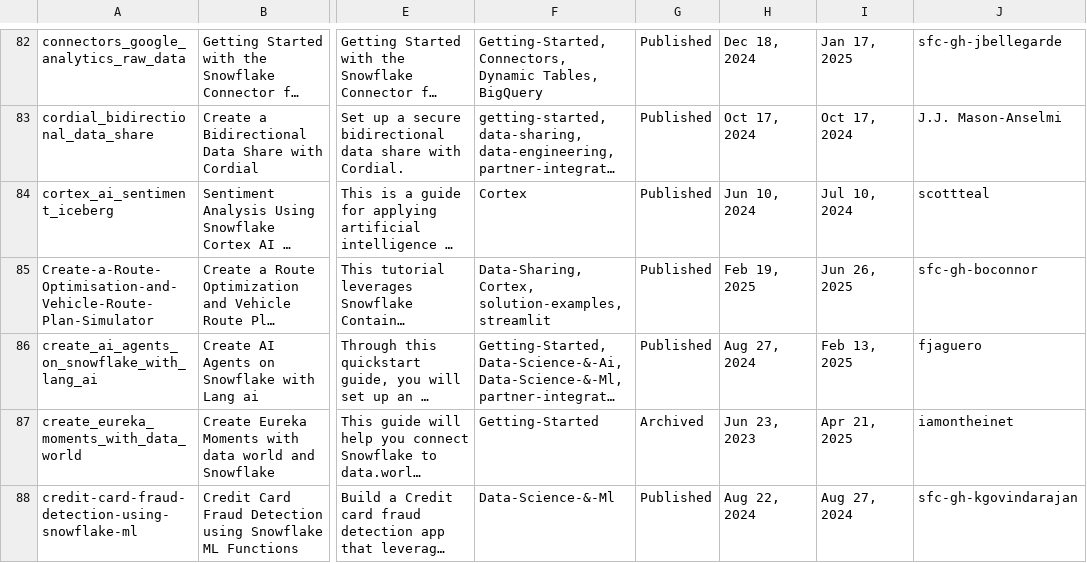
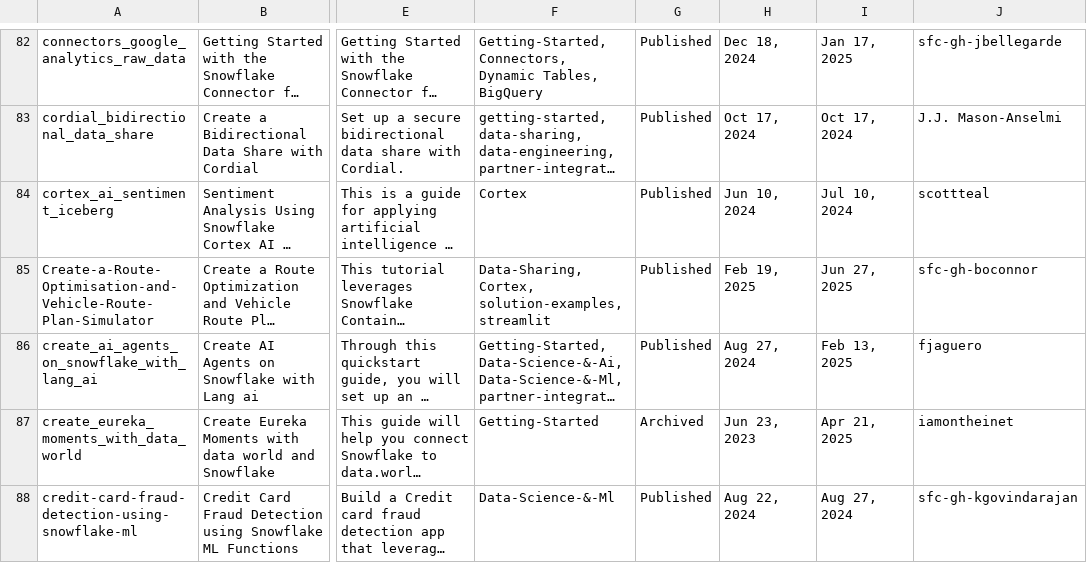
Before and after one commit to iamontheinet/quickstarts-on-snowflake, a CSV file: qs.csv, drawn as a sheet; only a part is shown, gaps mark what is left out; long unchanged cells end in …; the diff covers the shown part only; the diff names each change by its address in the sheet, - before the commit and + after, or states it on an @@ line.

```diff
--- a/qs.csv
+++ b/qs.csv
-I85: Jun 26, 2025
+I85: Jun 27, 2025
```
Also changed, not shown: 1 added row and 20 edited cells elsewhere in this file.
